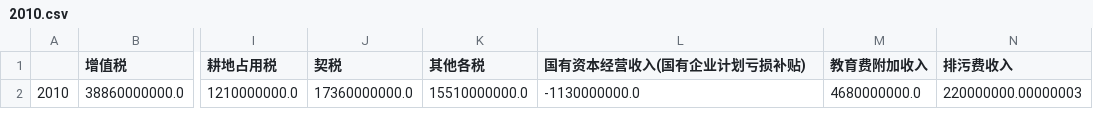
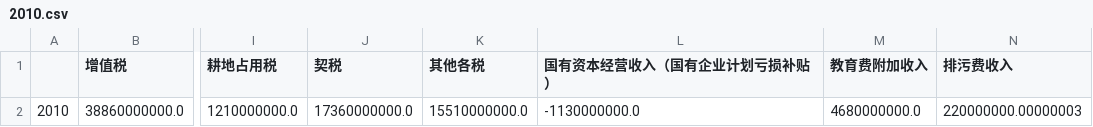
Before and after one commit to joeyu/MyStatisticsData, a CSV file: 上海市/财政/一般公共预算收入/2010.csv, drawn as a sheet; only a part is shown, gaps mark what is left out; the diff names each change by its address in the sheet, - before the commit and + after, or states it on an @@ line.

```diff
--- a/上海市/财政/一般公共预算收入/2010.csv
+++ b/上海市/财政/一般公共预算收入/2010.csv
-L1: 国有资本经营收入(国有企业计划亏损补贴)
+L1: 国有资本经营收入（国有企业计划亏损补贴）
```
Also changed, not shown: 上海市/财政/一般公共预算收入/2011.csv, 上海市/财政/一般公共预算收入/2012.csv, 5 other files.
